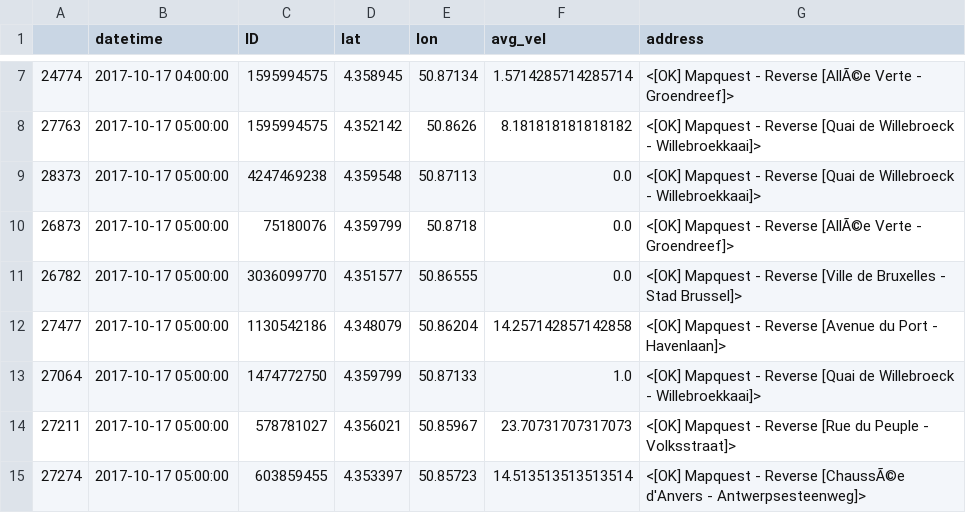
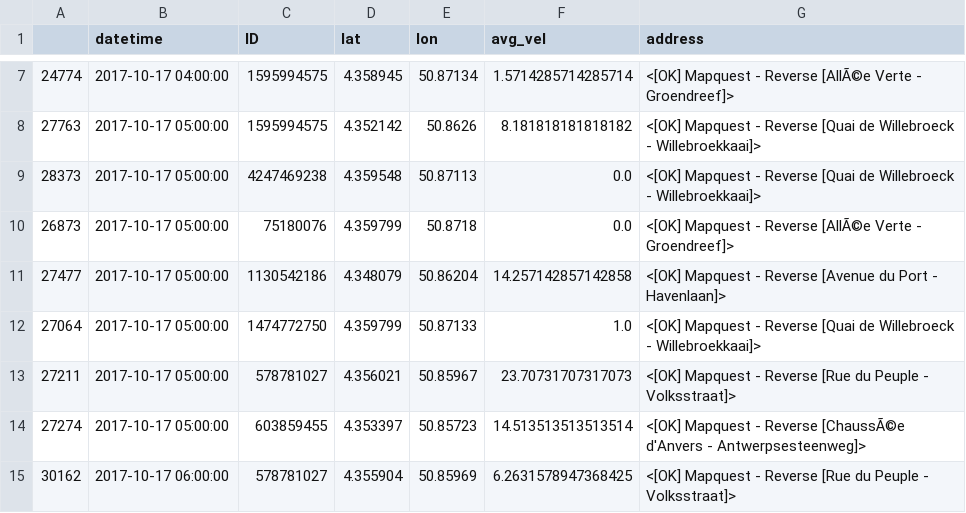
Before and after one commit to AmineDjuric/Car-simulation-Brussels-, a CSV file: TestInductuinLoop/1hour_data_port_area.csv, drawn as a sheet; only a part is shown, gaps mark what is left out; the shorter side is filled out with more unchanged rows; the diff names each change by its address in the sheet, - before the commit and + after, or states it on an @@ line.

```diff
--- a/TestInductuinLoop/1hour_data_port_area.csv
+++ b/TestInductuinLoop/1hour_data_port_area.csv
-row 11: 26782 | 2017-10-17 05:00:00 | 3036099770 | 4.351577 | 50.86555 | 0.0 | <[OK] Mapquest - Reverse [Ville de Bruxelles - Stad Brussel]>
```
Also changed, not shown: 7 other files.
